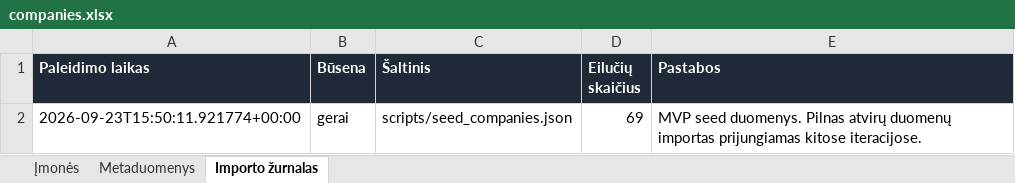
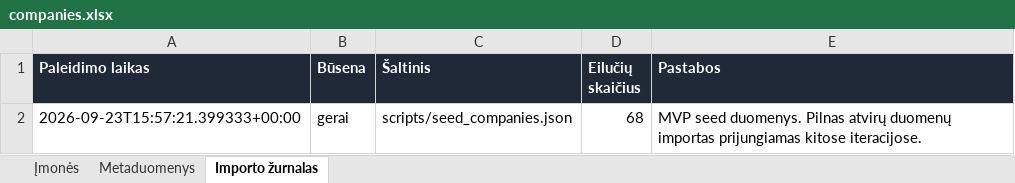
Before and after one commit to arturaskolobuckis/KonkurentuZemelapis, an Excel workbook: data/companies.xlsx, sheet Importo žurnalas, drawn as a sheet; values as stored, in another font and other column widths than the file's, no borders; the diff names each change by its address in the sheet, - before the commit and + after, or states it on an @@ line.

```diff
--- a/data/companies.xlsx (sheet Importo žurnalas)
+++ b/data/companies.xlsx (sheet Importo žurnalas)
-A2 (Paleidimo laikas): 2026-09-23T15:50:11.921774+00:00
+A2 (Paleidimo laikas): 2026-09-23T15:57:21.399333+00:00
-D2 (Eilučių skaičius): 69
+D2 (Eilučių skaičius): 68
```
Also changed, not shown: sheet Įmonės, sheet Metaduomenys, 2 other files.
